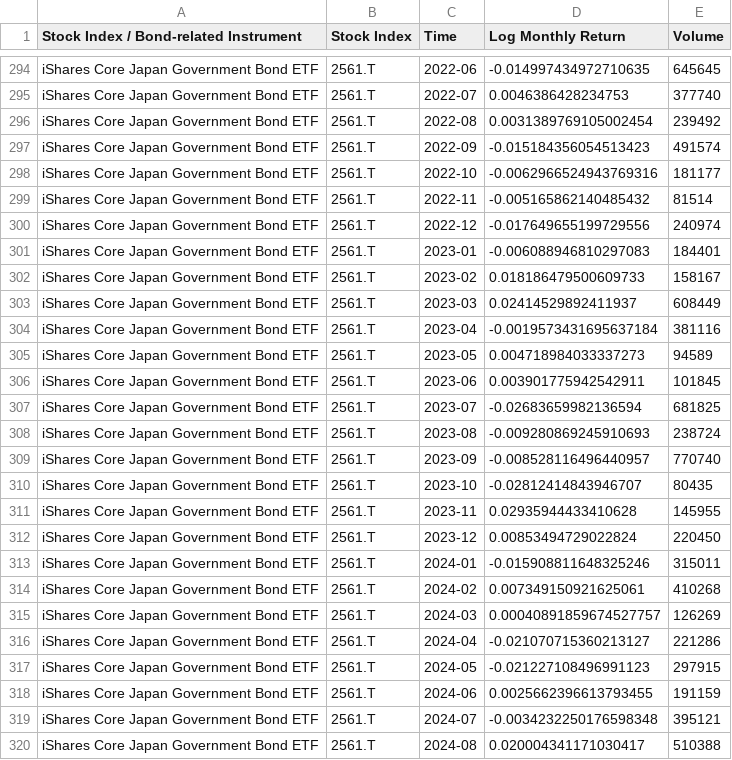
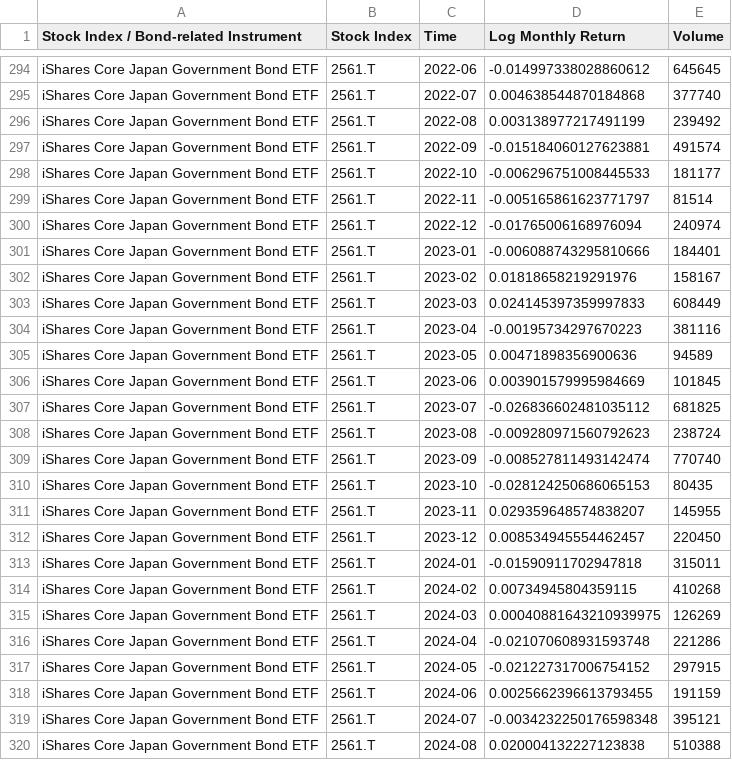
Before and after one commit to EliaLand/PVAR_japan_endogenous_money, a CSV file: Data/Aggregated/jp_stocks_pv_df.csv, drawn as a sheet; only a part is shown, gaps mark what is left out; the diff covers the shown part only; the diff names each change by its address in the sheet, - before the commit and + after, or states it on an @@ line.

```diff
--- a/Data/Aggregated/jp_stocks_pv_df.csv
+++ b/Data/Aggregated/jp_stocks_pv_df.csv
-D294 (Log Monthly Return): -0.014997434972710635
+D294 (Log Monthly Return): -0.014997338028860612
-D295 (Log Monthly Return): 0.0046386428234753
+D295 (Log Monthly Return): 0.004638544870184868
-D296 (Log Monthly Return): 0.0031389769105002454
+D296 (Log Monthly Return): 0.003138977217491199
-D297 (Log Monthly Return): -0.015184356054513423
+D297 (Log Monthly Return): -0.015184060127623881
-D298 (Log Monthly Return): -0.0062966524943769316
+D298 (Log Monthly Return): -0.006296751008445533
-D299 (Log Monthly Return): -0.005165862140485432
+D299 (Log Monthly Return): -0.005165861623771797
-D300 (Log Monthly Return): -0.017649655199729556
+D300 (Log Monthly Return): -0.01765006168976094
-D301 (Log Monthly Return): -0.006088946810297083
+D301 (Log Monthly Return): -0.006088743295810666
-D302 (Log Monthly Return): 0.018186479500609733
+D302 (Log Monthly Return): 0.01818658219291976
-D303 (Log Monthly Return): 0.02414529892411937
+D303 (Log Monthly Return): 0.024145397359997833
-D304 (Log Monthly Return): -0.0019573431695637184
+D304 (Log Monthly Return): -0.00195734297670223
-D305 (Log Monthly Return): 0.004718984033337273
+D305 (Log Monthly Return): 0.00471898356900636
-D306 (Log Monthly Return): 0.003901775942542911
+D306 (Log Monthly Return): 0.003901579995984669
-D307 (Log Monthly Return): -0.02683659982136594
+D307 (Log Monthly Return): -0.026836602481035112
-D308 (Log Monthly Return): -0.009280869245910693
+D308 (Log Monthly Return): -0.009280971560792623
-D309 (Log Monthly Return): -0.008528116496440957
+D309 (Log Monthly Return): -0.008527811493142474
-D310 (Log Monthly Return): -0.02812414843946707
+D310 (Log Monthly Return): -0.028124250686065153
-D311 (Log Monthly Return): 0.02935944433410628
+D311 (Log Monthly Return): 0.029359648574838207
-D312 (Log Monthly Return): 0.00853494729022824
+D312 (Log Monthly Return): 0.008534945554462457
-D313 (Log Monthly Return): -0.015908811648325246
+D313 (Log Monthly Return): -0.01590911702947818
-D314 (Log Monthly Return): 0.007349150921625061
+D314 (Log Monthly Return): 0.00734945804359115
-D315 (Log Monthly Return): 0.00040891859674527757
+D315 (Log Monthly Return): 0.00040881643210939975
-D316 (Log Monthly Return): -0.021070715360213127
+D316 (Log Monthly Return): -0.021070608931593748
-D317 (Log Monthly Return): -0.021227108496991123
+D317 (Log Monthly Return): -0.021227317006754152
-D320 (Log Monthly Return): 0.020004341171030417
+D320 (Log Monthly Return): 0.020004132227123838
```
Also changed, not shown: 47 edited cells elsewhere in this file, Data/Aggregated/jp_control_df.csv, 10 other files.
